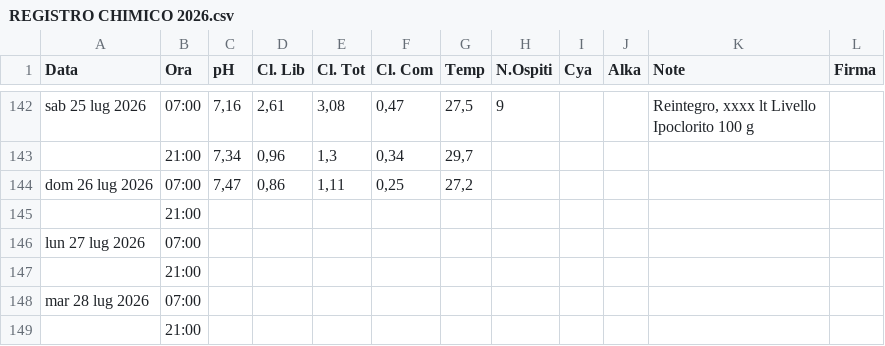
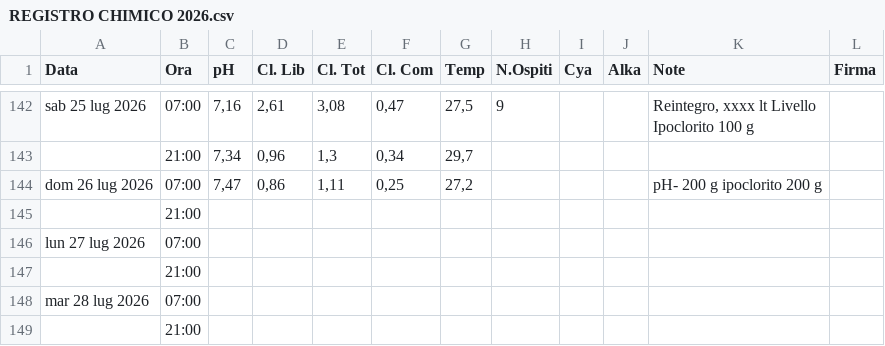
Before and after one commit to paolodelbalio/registrileanfore, a CSV file: REGISTRO CHIMICO 2026.csv, drawn as a sheet; only a part is shown, gaps mark what is left out.

Commit message:
Aggiornamento automatico: REGISTRO CHIMICO 2026.csv

```diff
--- a/REGISTRO CHIMICO 2026.csv
+++ b/REGISTRO CHIMICO 2026.csv
@@ -174,3 +174,3 @@ Ipoclorito 100 g ",
 ,21:00,"7,34","0,96","1,3","0,34","29,7",,,,,
-dom 26 lug 2026,07:00,"7,47","0,86","1,11","0,25","27,2",,,,,
+dom 26 lug 2026,07:00,"7,47","0,86","1,11","0,25","27,2",,,,pH- 200 g ipoclorito 200 g,
 ,21:00,,,,,,,,,,
```
